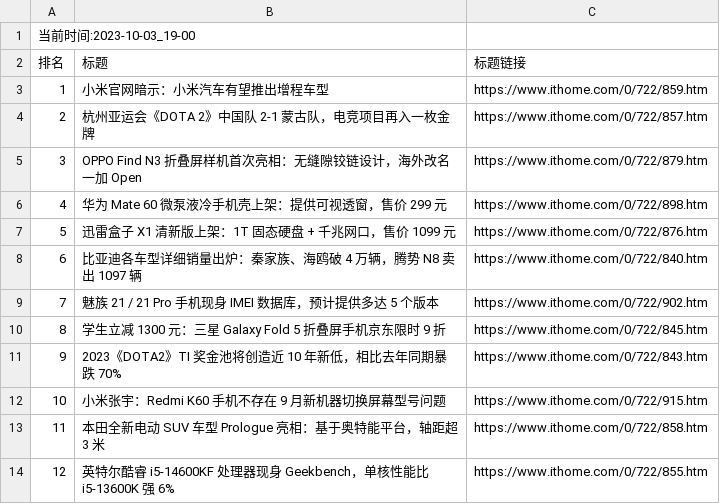
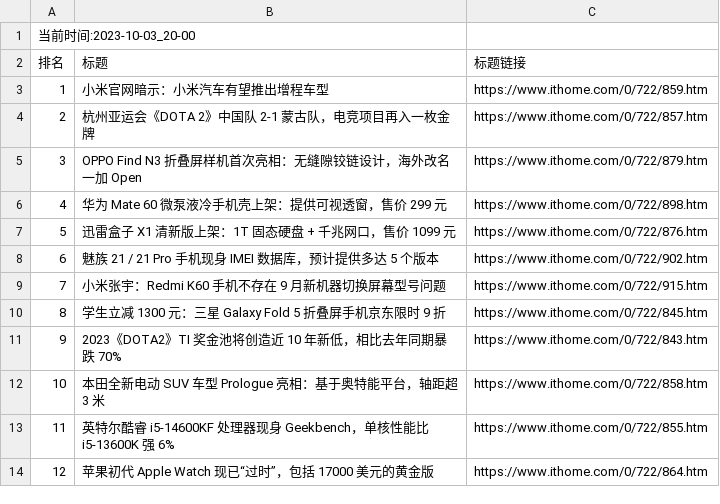
Before and after one commit to zhaowei1869/python_spider, a CSV file: 微博热搜/data/it_home_day_band_data.csv, drawn as a sheet; removed rows and columns are numbered as before the commit, all else as after; the diff names each change by its address in the sheet, - before the commit and + after, or states it on an @@ line.

```diff
--- a/微博热搜/data/it_home_day_band_data.csv
+++ b/微博热搜/data/it_home_day_band_data.csv
@@ column A (排名) renumbered between rows 1 and 13 @@
-row 8: 6 | 比亚迪各车型详细销量出炉：秦家族、海鸥破 4 万辆，腾势 N8 卖出 1097 辆 | https://www.ithome.com/0/722/840.htm
@@ row 12 moved to row 9: 7 @@
+row 14: 12 | 苹果初代 Apple Watch 现已“过时”，包括 17000 美元的黄金版 | https://www.ithome.com/0/722/864.htm
```
Also changed, not shown: 2 other files.
